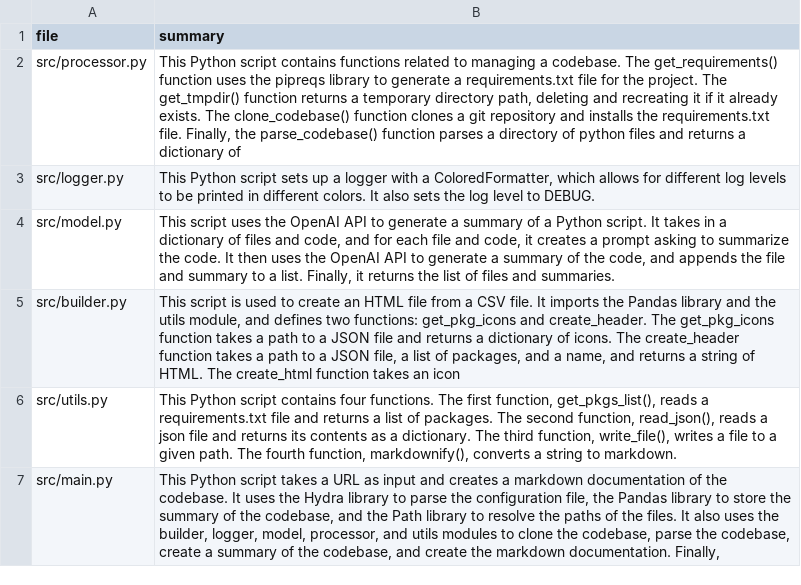
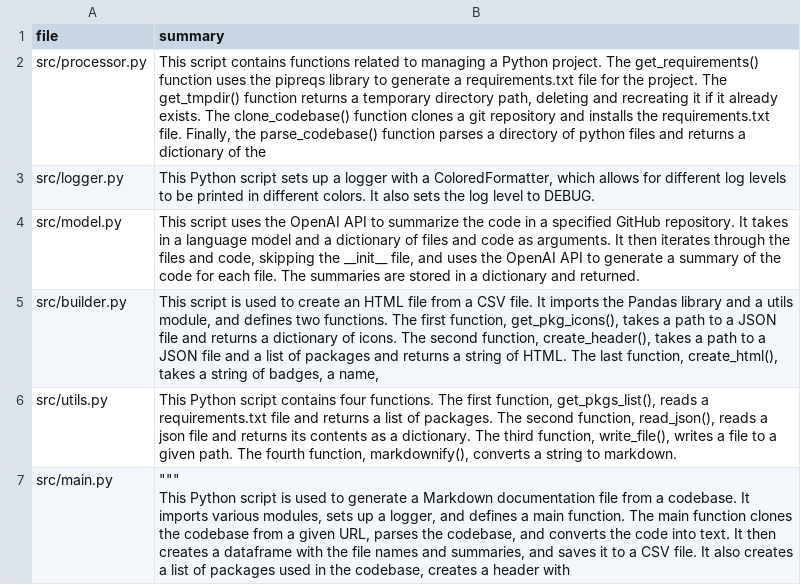
Before and after one commit to eli64s/readme-ai, a CSV file: output/raw_docs.csv, drawn as a sheet.

```diff
--- a/output/raw_docs.csv
+++ b/output/raw_docs.csv
@@ -1,7 +1,8 @@
 file,summary
-src/processor.py,"This Python script contains functions related to managing a codebase. The get_requirements() function uses the pipreqs library to generate a requirements.txt file for the project. The get_tmpdir() function returns a temporary directory path, deleting and recreating it if it already exists. The clone_codebase() function clones a git repository and installs the requirements.txt file. Finally, the parse_codebase() function parses a directory of python files and returns a dictionary of"
+src/processor.py,"This script contains functions related to managing a Python project. The get_requirements() function uses the pipreqs library to generate a requirements.txt file for the project. The get_tmpdir() function returns a temporary directory path, deleting and recreating it if it already exists. The clone_codebase() function clones a git repository and installs the requirements.txt file. Finally, the parse_codebase() function parses a directory of python files and returns a dictionary of the"
 src/logger.py,"This Python script sets up a logger with a ColoredFormatter, which allows for different log levels to be printed in different colors. It also sets the log level to DEBUG."
-src/model.py,"This script uses the OpenAI API to generate a summary of a Python script. It takes in a dictionary of files and code, and for each file and code, it creates a prompt asking to summarize the code. It then uses the OpenAI API to generate a summary of the code, and appends the file and summary to a list. Finally, it returns the list of files and summaries."
-src/builder.py,"This script is used to create an HTML file from a CSV file. It imports the Pandas library and the utils module, and defines two functions: get_pkg_icons and create_header. The get_pkg_icons function takes a path to a JSON file and returns a dictionary of icons. The create_header function takes a path to a JSON file, a list of packages, and a name, and returns a string of HTML. The create_html function takes an icon"
+src/model.py,"This script uses the OpenAI API to summarize the code in a specified GitHub repository. It takes in a language model and a dictionary of files and code as arguments. It then iterates through the files and code, skipping the __init__ file, and uses the OpenAI API to generate a summary of the code for each file. The summaries are stored in a dictionary and returned."
+src/builder.py,"This script is used to create an HTML file from a CSV file. It imports the Pandas library and a utils module, and defines two functions. The first function, get_pkg_icons(), takes a path to a JSON file and returns a dictionary of icons. The second function, create_header(), takes a path to a JSON file and a list of packages and returns a string of HTML. The last function, create_html(), takes a string of badges, a name,"
 src/utils.py,"This Python script contains four functions. The first function, get_pkgs_list(), reads a requirements.txt file and returns a list of packages. The second function, read_json(), reads a json file and returns its contents as a dictionary. The third function, write_file(), writes a file to a given path. The fourth function, markdownify(), converts a string to markdown."
-src/main.py,"This Python script takes a URL as input and creates a markdown documentation of the codebase. It uses the Hydra library to parse the configuration file, the Pandas library to store the summary of the codebase, and the Path library to resolve the paths of the files. It also uses the builder, logger, model, processor, and utils modules to clone the codebase, parse the codebase, create a summary of the codebase, and create the markdown documentation. Finally,"
+src/main.py,"""""""
+This Python script is used to generate a Markdown documentation file from a codebase. It imports various modules, sets up a logger, and defines a main function. The main function clones the codebase from a given URL, parses the codebase, and converts the code into text. It then creates a dataframe with the file names and summaries, and saves it to a CSV file. It also creates a list of packages used in the codebase, creates a header with"
```
Also changed, not shown: 10 other files.
